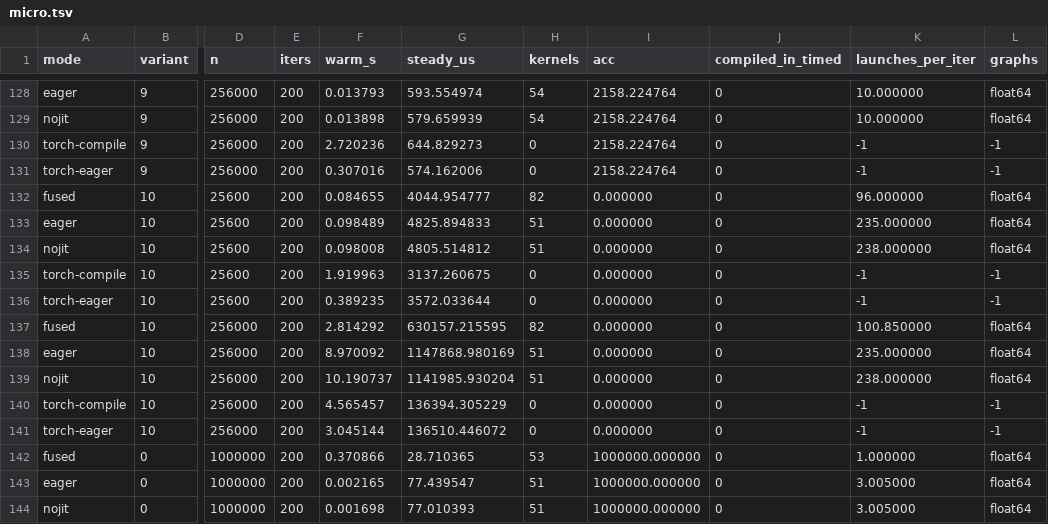
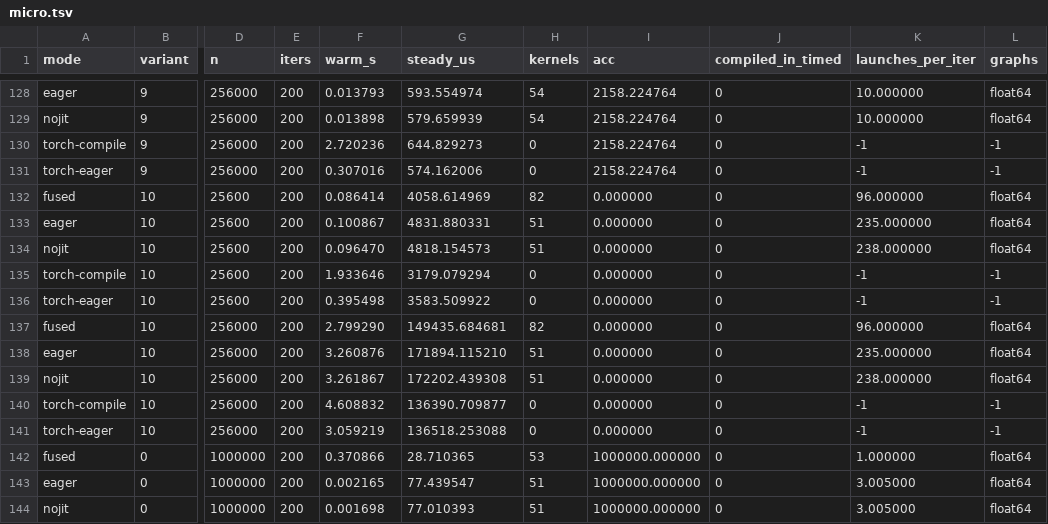
Before and after one commit to 3tty0n/pypy, a TSV file: benchmark/results/paper-2026-09-07-luchkylilac/micro.tsv, drawn as a sheet; only a part is shown, gaps mark what is left out; the diff covers the shown part only; the diff names each change by its address in the sheet, - before the commit and + after, or states it on an @@ line.

```diff
--- a/benchmark/results/paper-2026-09-07-luchkylilac/micro.tsv
+++ b/benchmark/results/paper-2026-09-07-luchkylilac/micro.tsv
-F132 (warm_s): 0.084655
+F132 (warm_s): 0.086414
-G132 (steady_us): 4044.954777
+G132 (steady_us): 4058.614969
-F133 (warm_s): 0.098489
+F133 (warm_s): 0.100867
-G133 (steady_us): 4825.894833
+G133 (steady_us): 4831.880331
-F134 (warm_s): 0.098008
+F134 (warm_s): 0.096470
-G134 (steady_us): 4805.514812
+G134 (steady_us): 4818.154573
-F135 (warm_s): 1.919963
+F135 (warm_s): 1.933646
-G135 (steady_us): 3137.260675
+G135 (steady_us): 3179.079294
-F136 (warm_s): 0.389235
+F136 (warm_s): 0.395498
-G136 (steady_us): 3572.033644
+G136 (steady_us): 3583.509922
-F137 (warm_s): 2.814292
+F137 (warm_s): 2.799290
-G137 (steady_us): 630157.215595
+G137 (steady_us): 149435.684681
-K137 (launches_per_iter): 100.850000
+K137 (launches_per_iter): 96.000000
-F138 (warm_s): 8.970092
+F138 (warm_s): 3.260876
-G138 (steady_us): 1147868.980169
+G138 (steady_us): 171894.115210
-F139 (warm_s): 10.190737
+F139 (warm_s): 3.261867
-G139 (steady_us): 1141985.930204
+G139 (steady_us): 172202.439308
-F140 (warm_s): 4.565457
+F140 (warm_s): 4.608832
-G140 (steady_us): 136394.305229
+G140 (steady_us): 136390.709877
-F141 (warm_s): 3.045144
+F141 (warm_s): 3.059219
-G141 (steady_us): 136510.446072
+G141 (steady_us): 136518.253088
```
Also changed, not shown: 42 edited cells elsewhere in this file, 2 other files.
